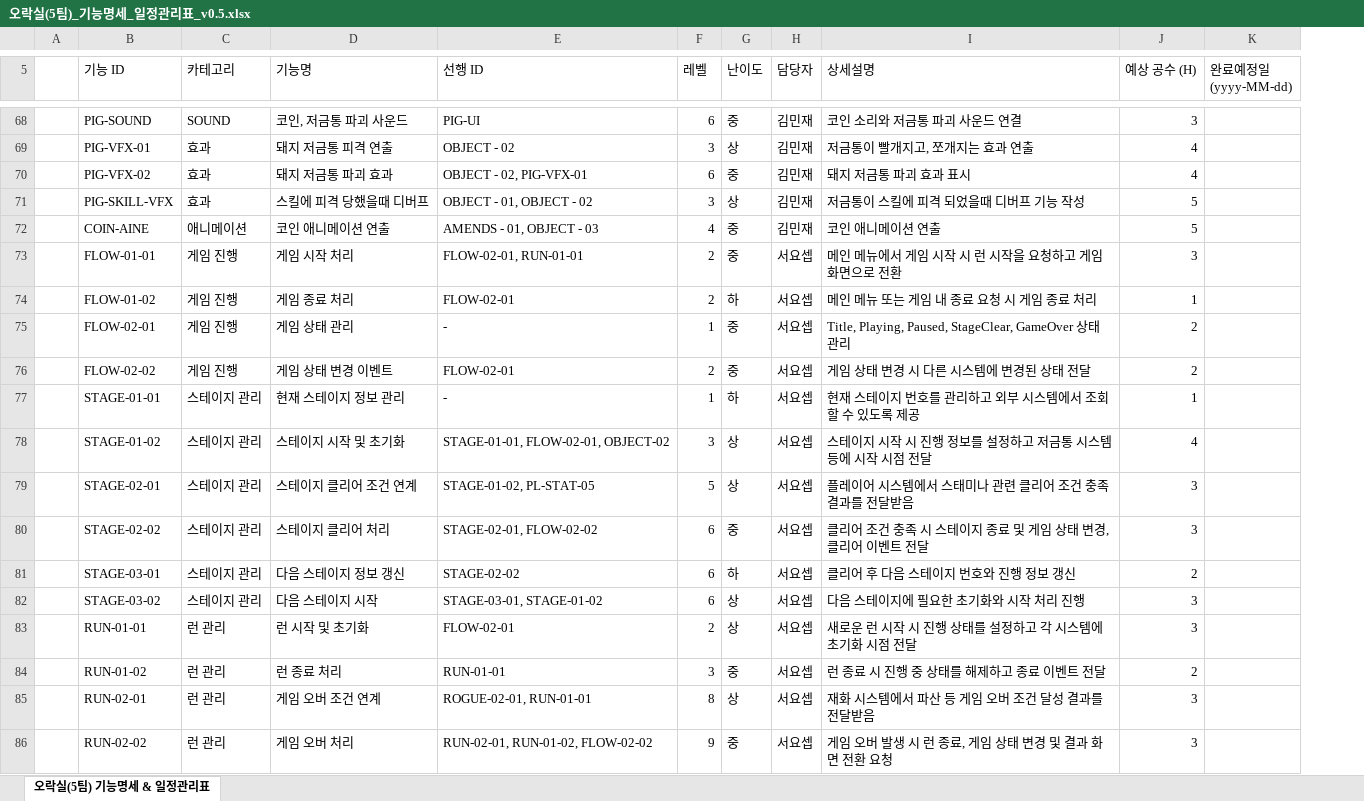
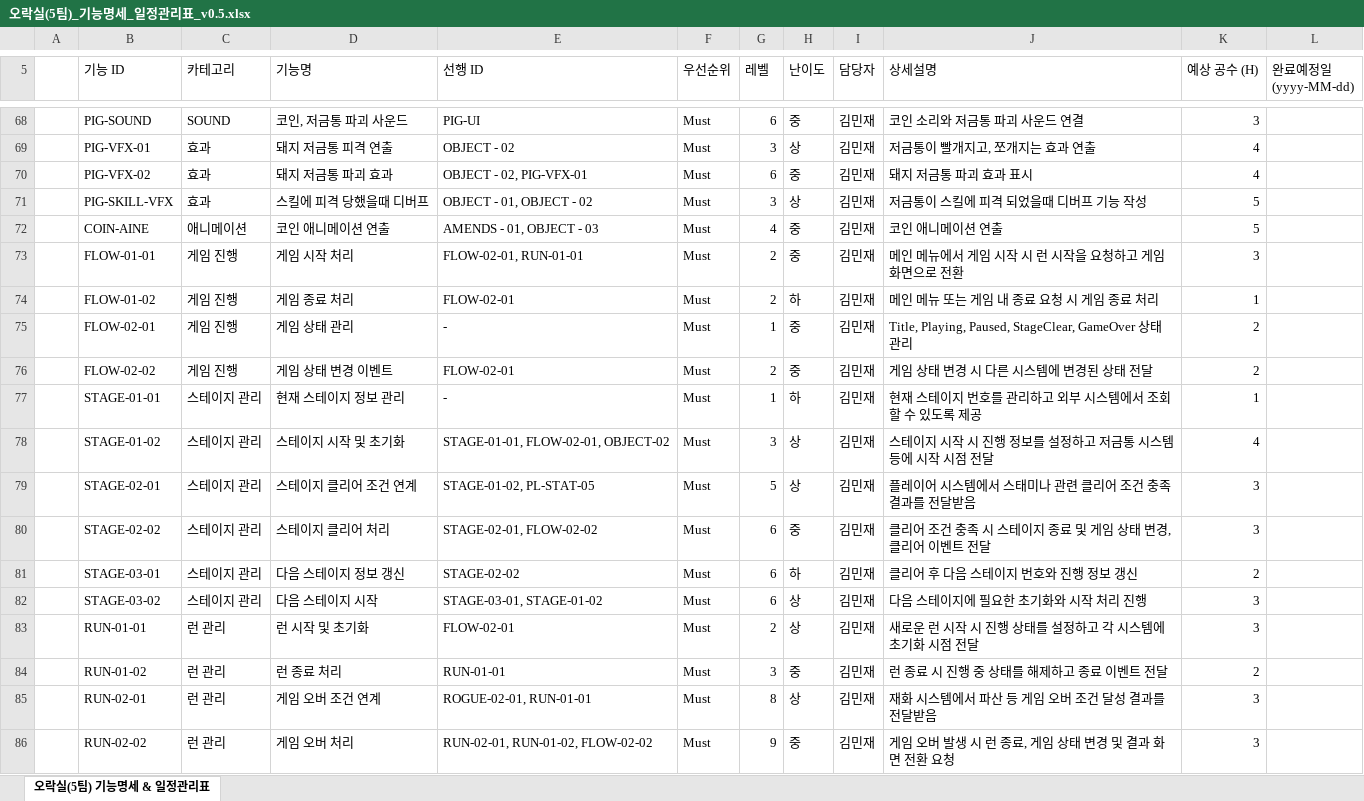
Before and after one commit to KST-KR/BillsMustBePaid, an Excel workbook: Docs/오락실(5팀)_기능명세_일정관리표_v0.5.xlsx, sheet 오락실(5팀) 기능명세 & 일정관리표, drawn as a sheet; only a part is shown, gaps mark what is left out; values as stored, in another font and other column widths than the file's, no cell formats; table styles not drawn; addresses are those after the commit; the diff covers the shown part only; the diff names each change by its address in the sheet, - before the commit and + after, or states it on an @@ line.

Commit message:
docs: 기능명세 v1.0 업데이트

```diff
--- a/Docs/오락실(5팀)_기능명세_일정관리표_v0.5.xlsx (sheet 오락실(5팀) 기능명세 & 일정관리표)
+++ b/Docs/오락실(5팀)_기능명세_일정관리표_v0.5.xlsx (sheet 오락실(5팀) 기능명세 & 일정관리표)
+column F (우선순위), rows 68-86: all Must
-I73:I86 (담당자): 서요셉
+I73:I86 (담당자): 김민재
```
Also changed, not shown: 26 edited cells elsewhere in this sheet, cell formats.
